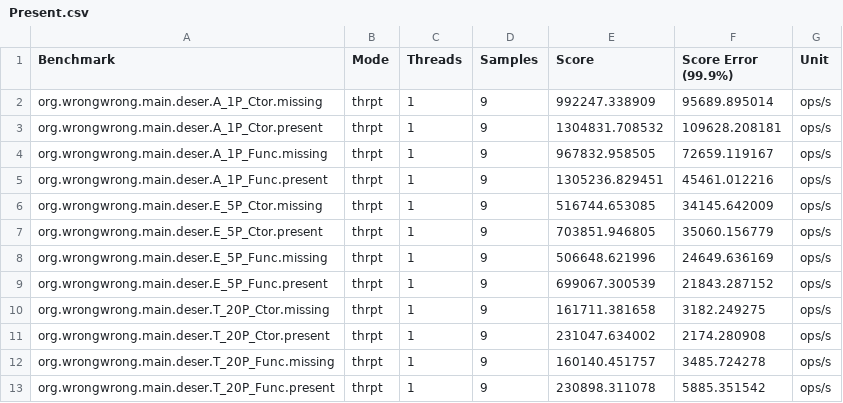
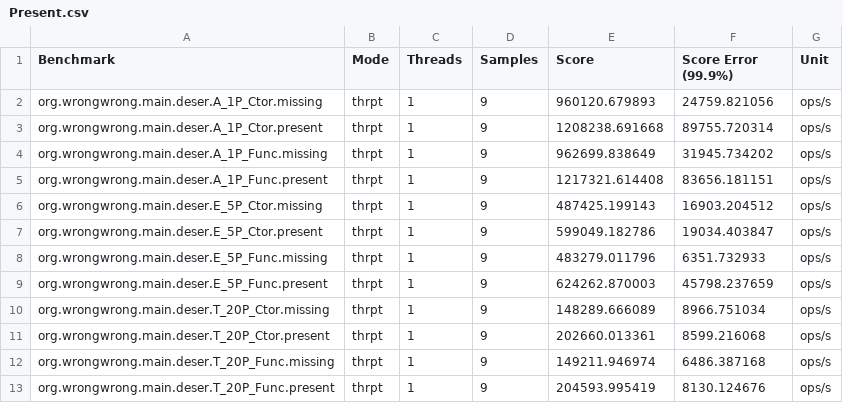
Before and after one commit to ProjectMapK/kogera-benchmark, a CSV file: ci-reports/BasicDeserialize-thrpt/Present.csv, drawn as a sheet.

```diff
--- a/ci-reports/BasicDeserialize-thrpt/Present.csv
+++ b/ci-reports/BasicDeserialize-thrpt/Present.csv
@@ -1,13 +1,13 @@
 "Benchmark","Mode","Threads","Samples","Score","Score Error (99.9%)","Unit"
-"org.wrongwrong.main.deser.A_1P_Ctor.missing","thrpt",1,9,992247.338909,95689.895014,"ops/s"
-"org.wrongwrong.main.deser.A_1P_Ctor.present","thrpt",1,9,1304831.708532,109628.208181,"ops/s"
-"org.wrongwrong.main.deser.A_1P_Func.missing","thrpt",1,9,967832.958505,72659.119167,"ops/s"
-"org.wrongwrong.main.deser.A_1P_Func.present","thrpt",1,9,1305236.829451,45461.012216,"ops/s"
-"org.wrongwrong.main.deser.E_5P_Ctor.missing","thrpt",1,9,516744.653085,34145.642009,"ops/s"
-"org.wrongwrong.main.deser.E_5P_Ctor.present","thrpt",1,9,703851.946805,35060.156779,"ops/s"
-"org.wrongwrong.main.deser.E_5P_Func.missing","thrpt",1,9,506648.621996,24649.636169,"ops/s"
-"org.wrongwrong.main.deser.E_5P_Func.present","thrpt",1,9,699067.300539,21843.287152,"ops/s"
-"org.wrongwrong.main.deser.T_20P_Ctor.missing","thrpt",1,9,161711.381658,3182.249275,"ops/s"
-"org.wrongwrong.main.deser.T_20P_Ctor.present","thrpt",1,9,231047.634002,2174.280908,"ops/s"
-"org.wrongwrong.main.deser.T_20P_Func.missing","thrpt",1,9,160140.451757,3485.724278,"ops/s"
-"org.wrongwrong.main.deser.T_20P_Func.present","thrpt",1,9,230898.311078,5885.351542,"ops/s"
+"org.wrongwrong.main.deser.A_1P_Ctor.missing","thrpt",1,9,960120.679893,24759.821056,"ops/s"
+"org.wrongwrong.main.deser.A_1P_Ctor.present","thrpt",1,9,1208238.691668,89755.720314,"ops/s"
+"org.wrongwrong.main.deser.A_1P_Func.missing","thrpt",1,9,962699.838649,31945.734202,"ops/s"
+"org.wrongwrong.main.deser.A_1P_Func.present","thrpt",1,9,1217321.614408,83656.181151,"ops/s"
+"org.wrongwrong.main.deser.E_5P_Ctor.missing","thrpt",1,9,487425.199143,16903.204512,"ops/s"
+"org.wrongwrong.main.deser.E_5P_Ctor.present","thrpt",1,9,599049.182786,19034.403847,"ops/s"
+"org.wrongwrong.main.deser.E_5P_Func.missing","thrpt",1,9,483279.011796,6351.732933,"ops/s"
+"org.wrongwrong.main.deser.E_5P_Func.present","thrpt",1,9,624262.870003,45798.237659,"ops/s"
+"org.wrongwrong.main.deser.T_20P_Ctor.missing","thrpt",1,9,148289.666089,8966.751034,"ops/s"
+"org.wrongwrong.main.deser.T_20P_Ctor.present","thrpt",1,9,202660.013361,8599.216068,"ops/s"
+"org.wrongwrong.main.deser.T_20P_Func.missing","thrpt",1,9,149211.946974,6486.387168,"ops/s"
+"org.wrongwrong.main.deser.T_20P_Func.present","thrpt",1,9,204593.995419,8130.124676,"ops/s"
```
Also changed, not shown: ci-reports/BasicDeserialize-thrpt/Conventional.csv, ci-reports/BasicSerialize-ss/Present.csv, 25 other files.
